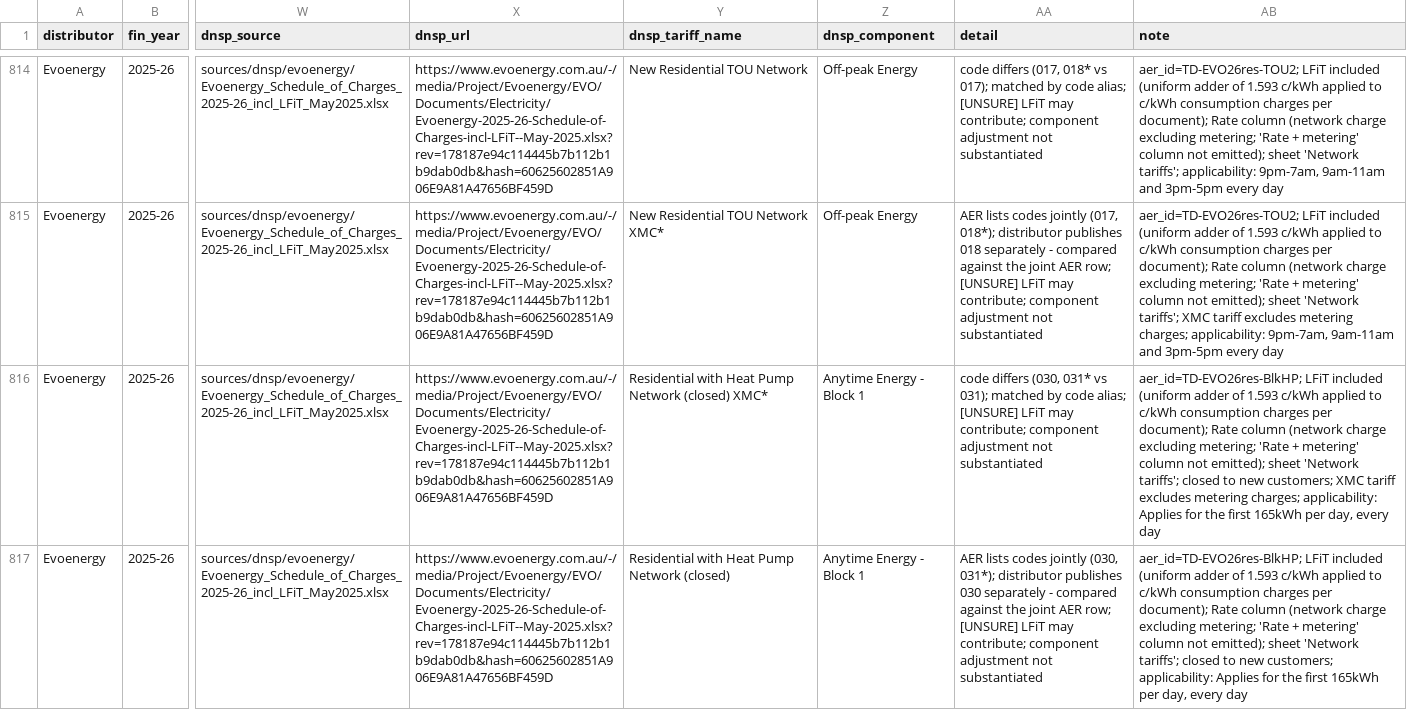
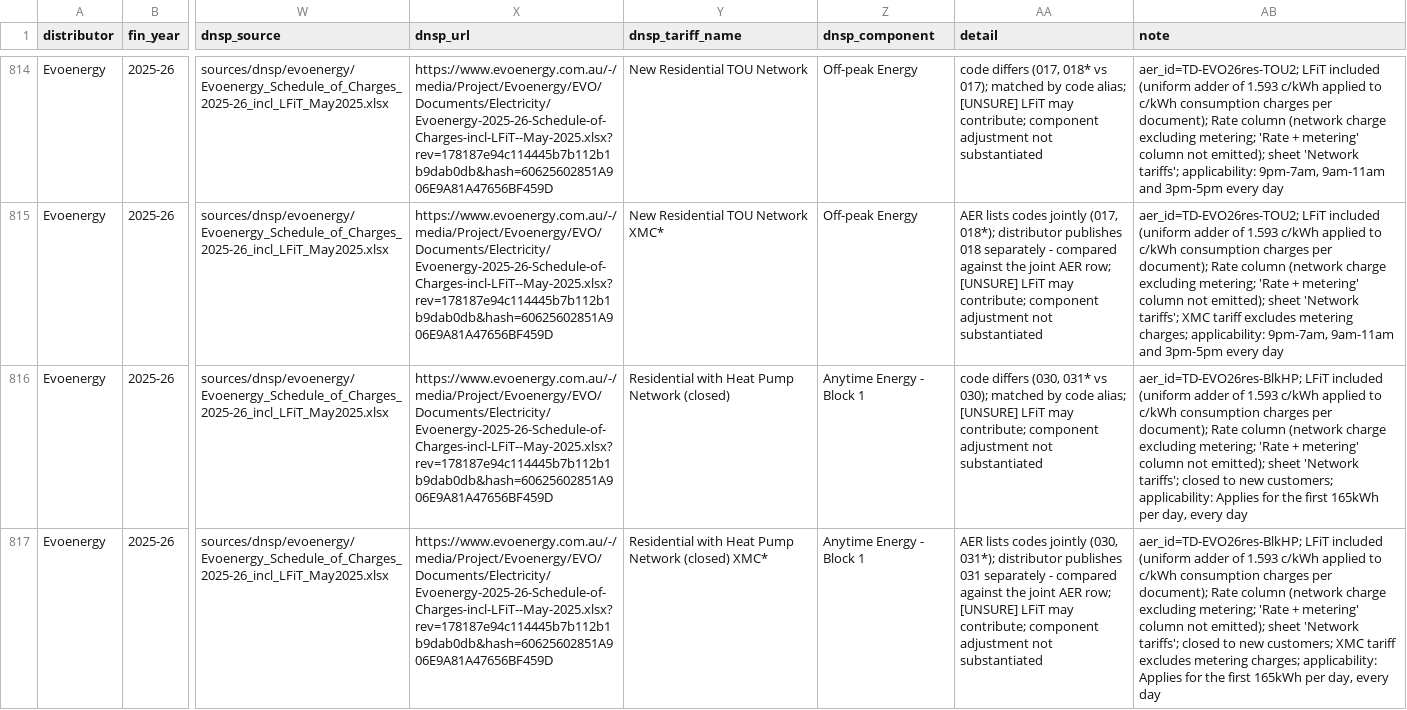
Before and after one commit to yehezkieled/standardise_network_tariff_tables, a CSV file: discrepancies.csv, drawn as a sheet; only a part is shown, gaps mark what is left out; the diff covers the shown part only; the diff names each change by its address in the sheet, - before the commit and + after, or states it on an @@ line.

```diff
--- a/discrepancies.csv
+++ b/discrepancies.csv
-Y816 (dnsp_tariff_name): …Network (closed) XMC*
+Y816 (dnsp_tariff_name): …Network (closed)
-AA816 (detail): …031* vs 031); matched by…
+AA816 (detail): …031* vs 030); matched by…
-AB816 (note): …new customers; XMC tariff excludes metering charges; applicability: Applies…
+AB816 (note): …new customers; applicability: Applies…
-Y817 (dnsp_tariff_name): …Network (closed)
+Y817 (dnsp_tariff_name): …Network (closed) XMC*
-AA817 (detail): …distributor publishes 030 separately -…
+AA817 (detail): …distributor publishes 031 separately -…
-AB817 (note): …new customers; applicability: Applies…
+AB817 (note): …new customers; XMC tariff excludes metering charges; applicability: Applies…
```
Also changed, not shown: 90 edited cells elsewhere in this file, 2 other files.
